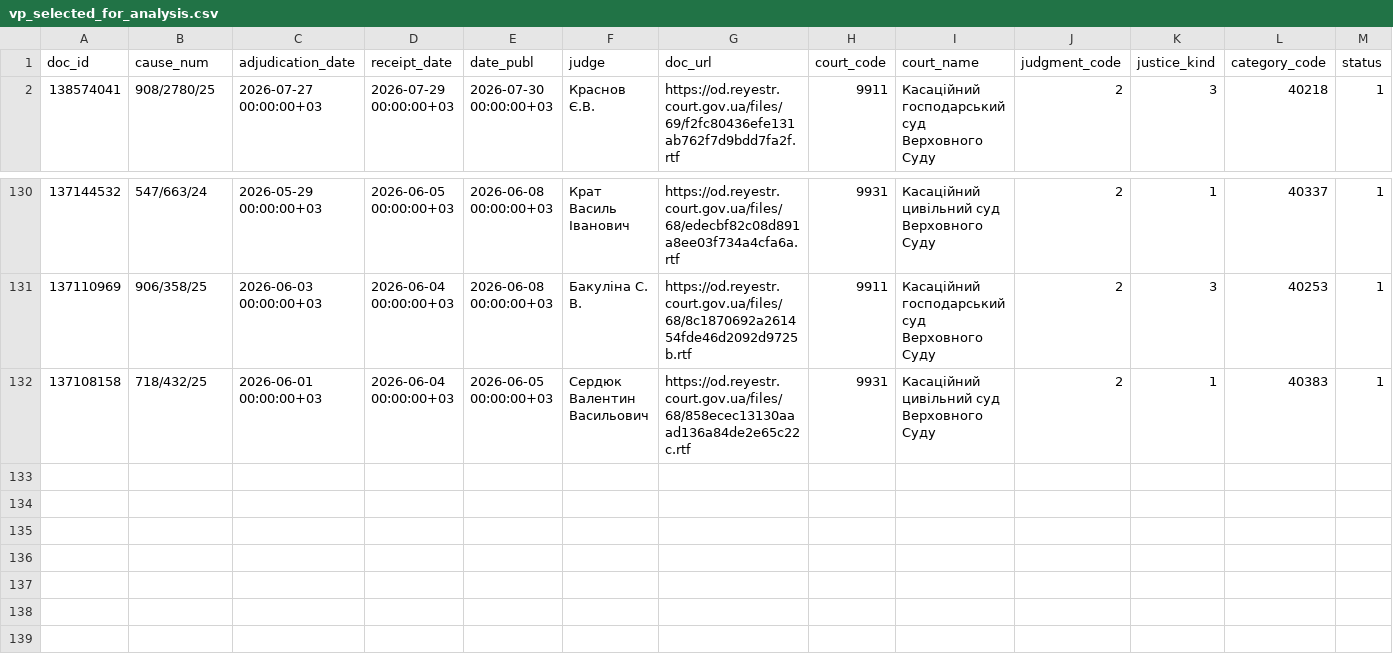
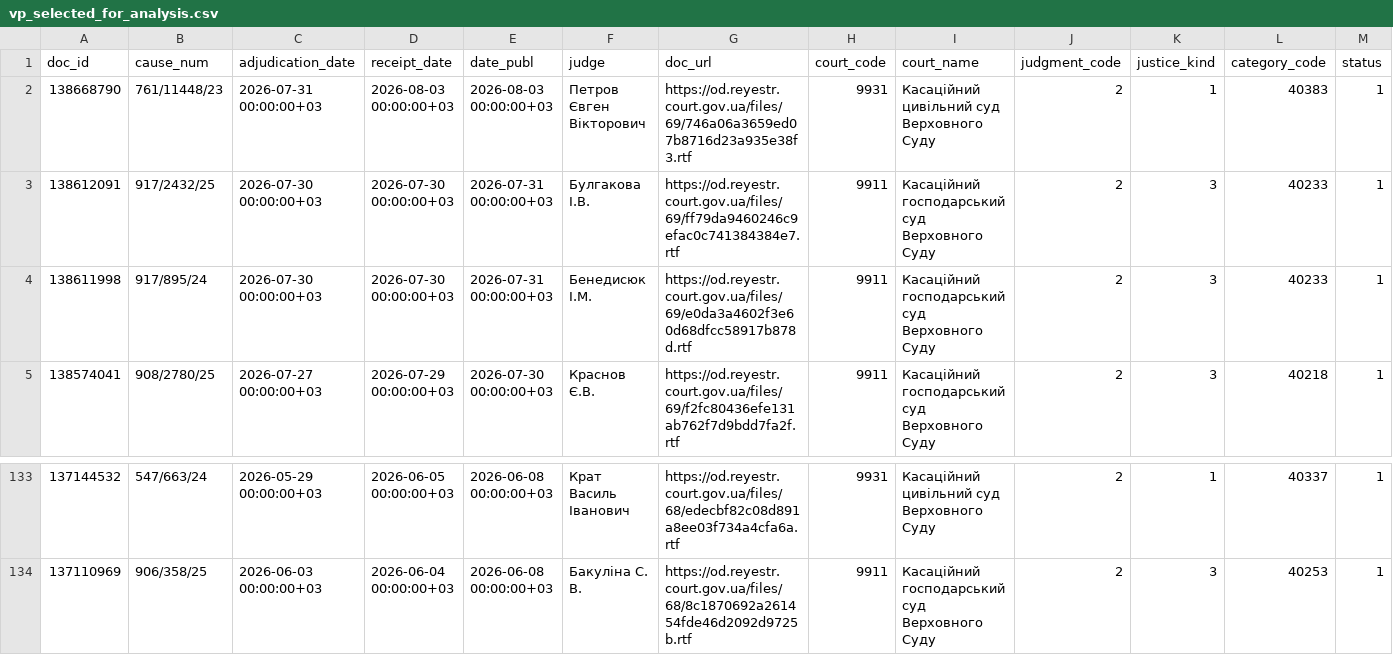
Before and after one commit to apryshchepchuk/VS-legal-digest, a CSV file: data/interim/vp_selected_for_analysis.csv, drawn as a sheet; only a part is shown, gaps mark what is left out; removed rows and columns are numbered as before the commit, all else as after; rows hold the shown columns only; the diff names each change by its address in the sheet, - before the commit and + after, or states it on an @@ line.

```diff
--- a/data/interim/vp_selected_for_analysis.csv
+++ b/data/interim/vp_selected_for_analysis.csv
+row 2: 138668790 | 761/11448/23 | 2026-07-31 00:00:00+03 | 2026-08-03 00:00:00+03 | 2026-08-03 00:00:00+03 | Петров Євген Вікторович | https://od.reyestr.court.gov.ua/files/69/746a06a3659ed07b8716d23a935e38f3.rtf | 9931 | Касаційний цивільний суд Верховного Суду | 2 | 1 | 40383 | 1
+row 3: 138612091 | 917/2432/25 | 2026-07-30 00:00:00+03 | 2026-07-30 00:00:00+03 | 2026-07-31 00:00:00+03 | Булгакова І.В. | https://od.reyestr.court.gov.ua/files/69/ff79da9460246c9efac0c741384384e7.rtf | 9911 | Касаційний господарський суд Верховного Суду | 2 | 3 | 40233 | 1
+row 4: 138611998 | 917/895/24 | 2026-07-30 00:00:00+03 | 2026-07-30 00:00:00+03 | 2026-07-31 00:00:00+03 | Бенедисюк I.М. | https://od.reyestr.court.gov.ua/files/69/e0da3a4602f3e60d68dfcc58917b878d.rtf | 9911 | Касаційний господарський суд Верховного Суду | 2 | 3 | 40233 | 1
-row 132: 137108158 | 718/432/25 | 2026-06-01 00:00:00+03 | 2026-06-04 00:00:00+03 | 2026-06-05 00:00:00+03 | Сердюк Валентин Васильович | https://od.reyestr.court.gov.ua/files/68/858ecec13130aaad136a84de2e65c22c.rtf | 9931 | Касаційний цивільний суд Верховного Суду | 2 | 1 | 40383 | 1
```
Also changed, not shown: data/interim/vp_candidates.csv, data/interim/vp_excluded_appellate_admin.csv, 10 other files.
